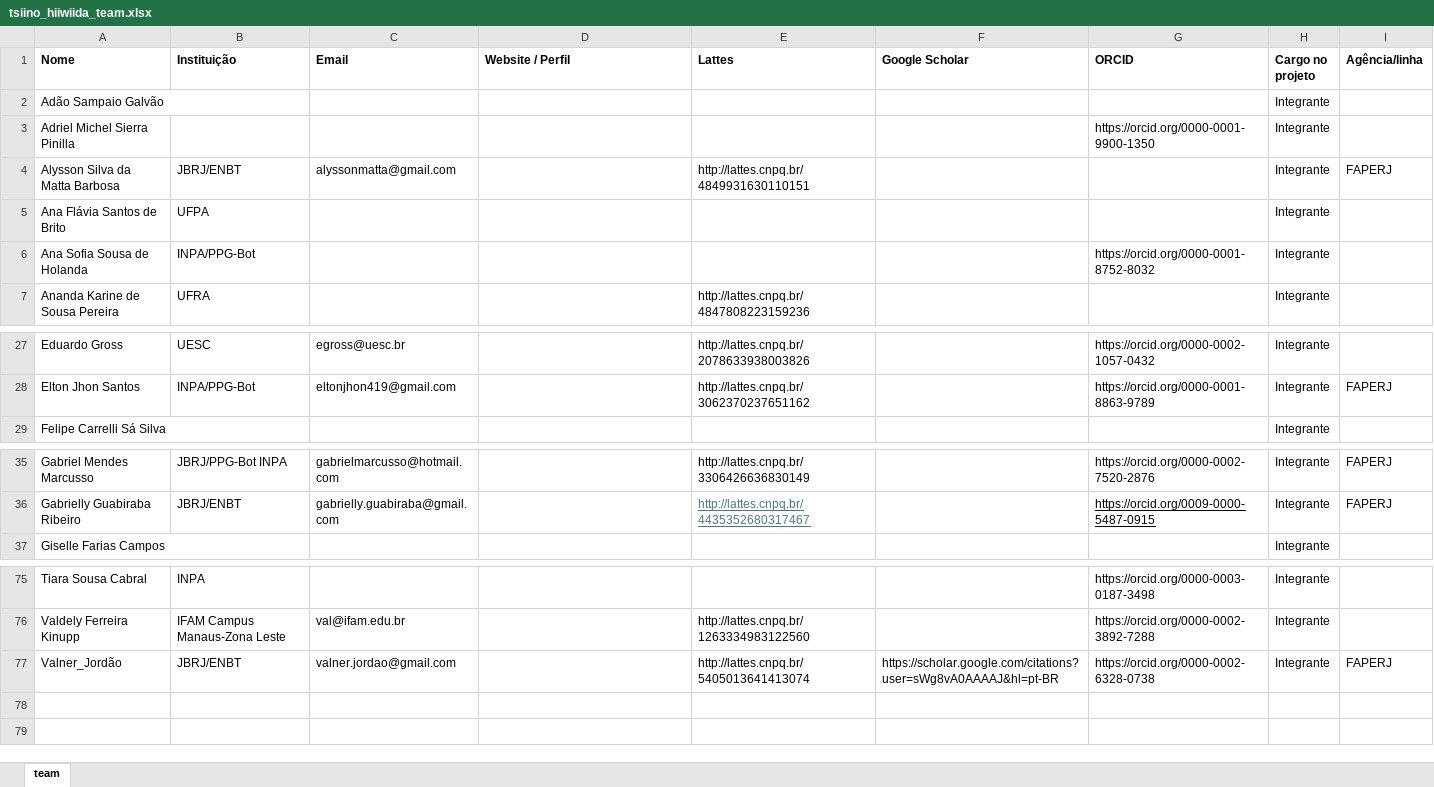
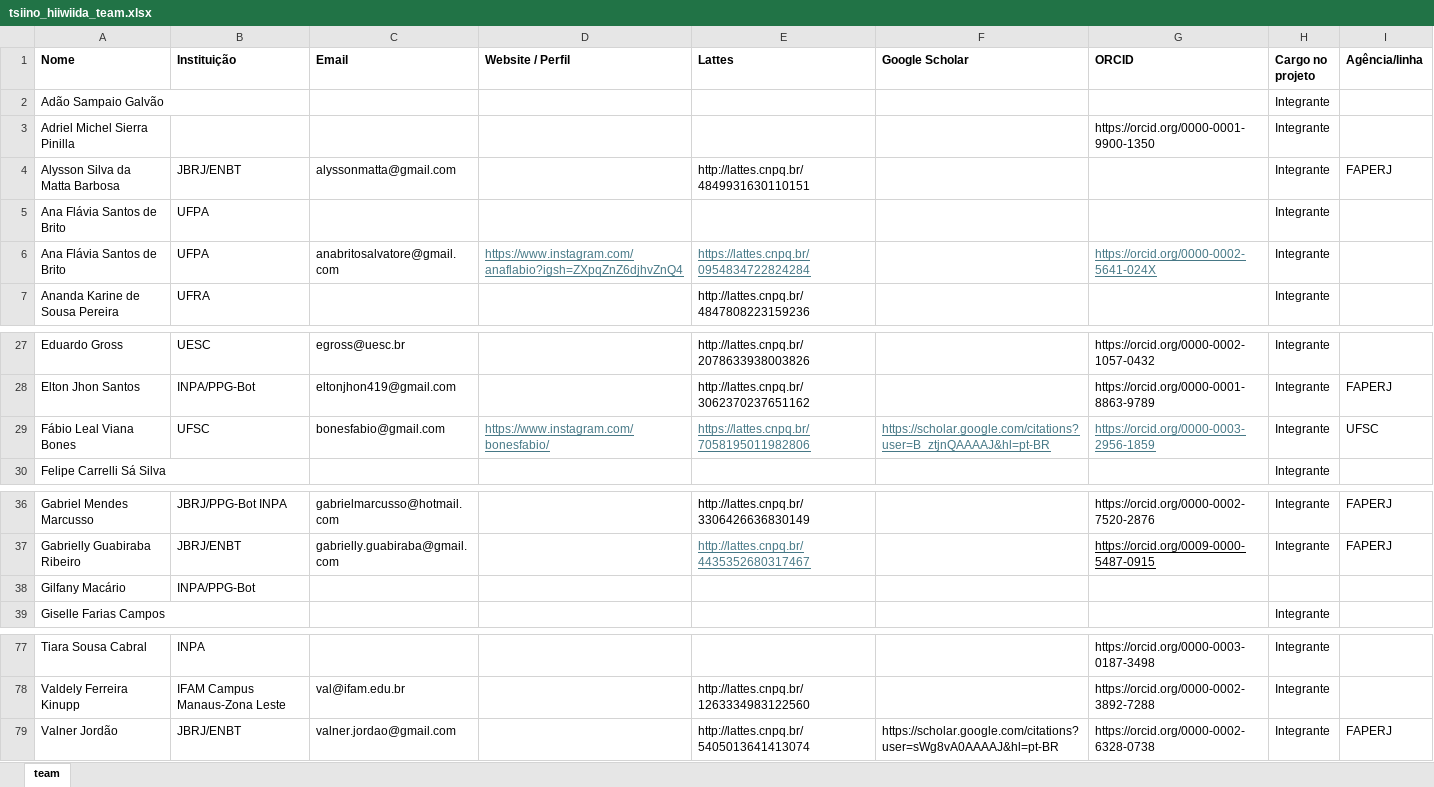
Before and after one commit to giuliaottino/cabeca_cachorro, an Excel workbook: docs/_input_data/tsiino_hiiwiida_team.xlsx, sheet team, drawn as a sheet; only a part is shown, gaps mark what is left out; values as stored, in another font and other column widths than the file's, no borders; charts and pictures not drawn; removed rows and columns are numbered as before the commit, all else as after; the diff names each change by its address in the sheet, - before the commit and + after, or states it on an @@ line.

```diff
--- a/docs/_input_data/tsiino_hiiwiida_team.xlsx (sheet team)
+++ b/docs/_input_data/tsiino_hiiwiida_team.xlsx (sheet team)
-row 6: Ana Sofia Sousa de Holanda | INPA/PPG-Bot |  |  |  |  | https://orcid.org/0000-0001-8752-8032 | Integrante
+row 6: Ana Flávia Santos de Brito | UFPA | anabritosalvatore@gmail.com | https://www.instagram.com/anaflabio?igsh=ZXpqZnZ6djhvZnQ4 | https://lattes.cnpq.br/0954834722824284 |  | https://orcid.org/0000-0002-5641-024X | Integrante
+row 29: Fábio Leal Viana Bones | UFSC | bonesfabio@gmail.com | https://www.instagram.com/bonesfabio/ | https://lattes.cnpq.br/7058195011982806 | https://scholar.google.com/citations?user=B_ztjnQAAAAJ&hl=pt-BR | https://orcid.org/0000-0003-2956-1859 | Integrante | UFSC
+row 38: Gilfany Macário | INPA/PPG-Bot
-A79 (Nome): Valner_Jordão
+A79 (Nome): Valner Jordão
```
Also changed, not shown: charts or pictures, 14 other files.
